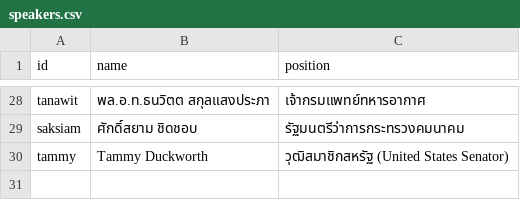
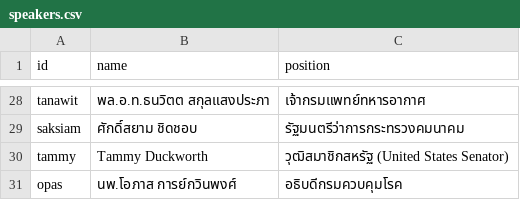
Before and after one commit to Th1nkK1D/ordinaryunfold, a CSV file: src/data/th-covid-speech/speakers.csv, drawn as a sheet; only a part is shown, gaps mark what is left out.

```diff
--- a/src/data/th-covid-speech/speakers.csv
+++ b/src/data/th-covid-speech/speakers.csv
@@ -30 +30,2 @@ saksiam,ศักดิ์สยาม ชิดชอบ,รัฐมนตร
 tammy,Tammy Duckworth,วุฒิสมาชิกสหรัฐ (United States Senator)
+opas,นพ.โอภาส การย์กวินพงศ์,อธิบดีกรมควบคุมโรค
```
Also changed, not shown: src/data/th-covid-speech/speeches.csv, 2 other files.
